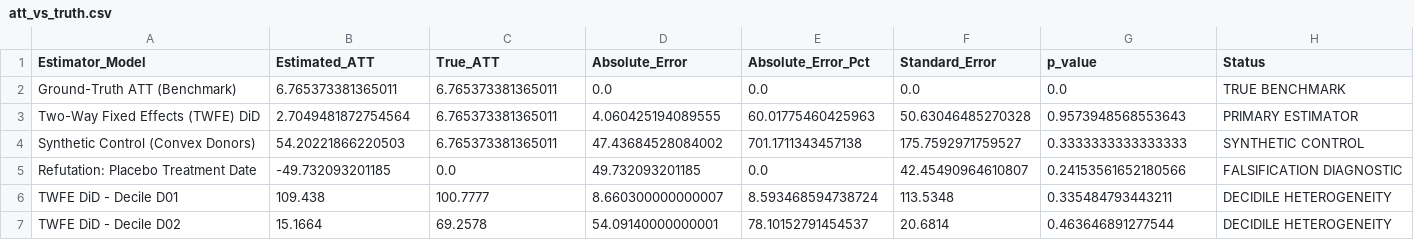
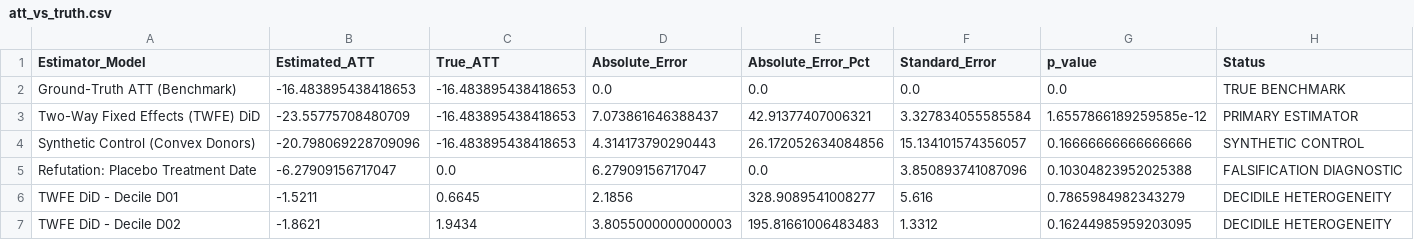
Before and after one commit to rishichouhan905-dotcom/monetization-causal-clv-engine, a CSV file: results/att_vs_truth.csv, drawn as a sheet; only a part is shown; the diff covers the shown part only.

```diff
--- a/results/att_vs_truth.csv
+++ b/results/att_vs_truth.csv
@@ -1,7 +1,7 @@
 Estimator_Model,Estimated_ATT,True_ATT,Absolute_Error,Absolute_Error_Pct,Standard_Error,p_value,Status
-Ground-Truth ATT (Benchmark),6.765373381365011,6.765373381365011,0.0,0.0,0.0,0.0,TRUE BENCHMARK
-Two-Way Fixed Effects (TWFE) DiD,2.7049481872754564,6.765373381365011,4.060425194089555,60.01775460425963,50.63046485270328,0.9573948568553643,PRIMARY ESTIMATOR
-Synthetic Control (Convex Donors),54.20221866220503,6.765373381365011,47.43684528084002,701.1711343457138,175.7592971759527,0.3333333333333333,SYNTHETIC CONTROL
-Refutation: Placebo Treatment Date,-49.732093201185,0.0,49.732093201185,0.0,42.45490964610807,0.24153561652180566,FALSIFICATION DIAGNOSTIC
-TWFE DiD - Decile D01,109.438,100.7777,8.660300000000007,8.593468594738724,113.5348,0.335484793443211,DECIDILE HETEROGENEITY
-TWFE DiD - Decile D02,15.1664,69.2578,54.09140000000001,78.10152791454537,20.6814,0.463646891277544,DECIDILE HETEROGENEITY
+Ground-Truth ATT (Benchmark),-16.483895438418653,-16.483895438418653,0.0,0.0,0.0,0.0,TRUE BENCHMARK
+Two-Way Fixed Effects (TWFE) DiD,-23.55775708480709,-16.483895438418653,7.073861646388437,42.91377407006321,3.327834055585584,1.6557866189259585e-12,PRIMARY ESTIMATOR
+Synthetic Control (Convex Donors),-20.798069228709096,-16.483895438418653,4.314173790290443,26.172052634084856,15.134101574356057,0.16666666666666666,SYNTHETIC CONTROL
+Refutation: Placebo Treatment Date,-6.27909156717047,0.0,6.27909156717047,0.0,3.850893741087096,0.10304823952025388,FALSIFICATION DIAGNOSTIC
+TWFE DiD - Decile D01,-1.5211,0.6645,2.1856,328.9089541008277,5.616,0.7865984982343279,DECIDILE HETEROGENEITY
+TWFE DiD - Decile D02,-1.8621,1.9434,3.8055000000000003,195.81661006483483,1.3312,0.16244985959203095,DECIDILE HETEROGENEITY
```
Also changed, not shown: 48 edited cells elsewhere in this file, 8 other files.
